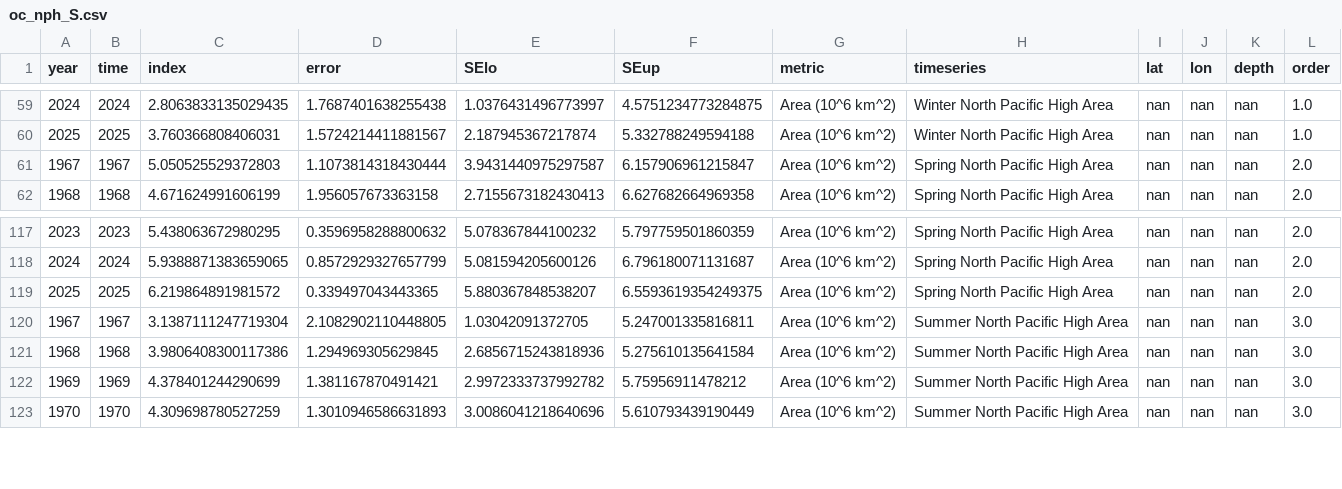
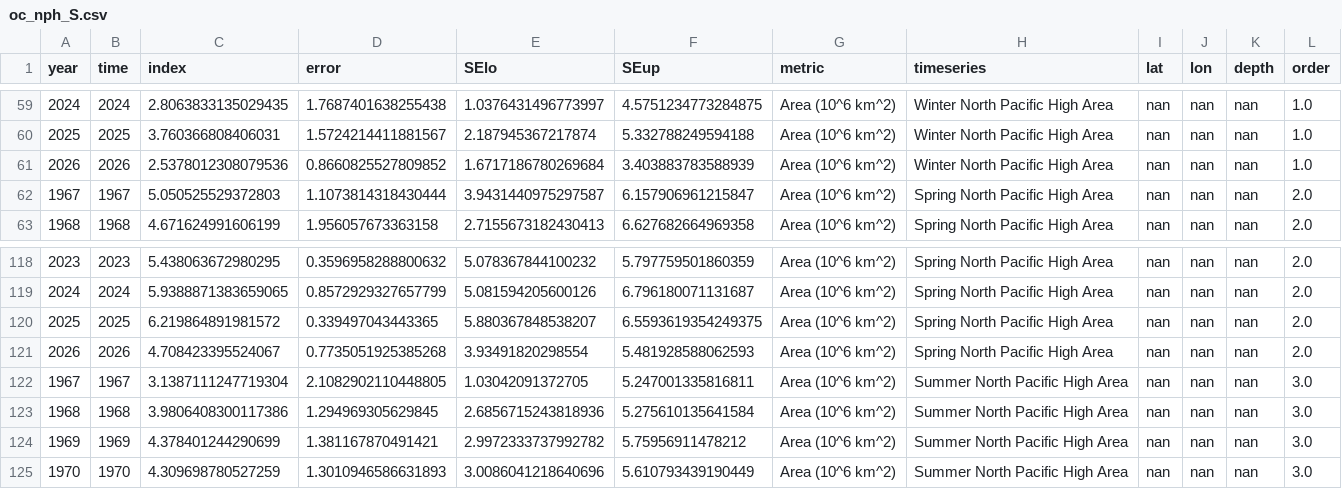
Before and after one commit to id-sch/oc_cciea.github.io, a CSV file: csv_for_erddap/oc_nph_S.csv, drawn as a sheet; only a part is shown, gaps mark what is left out; the diff names each change by its address in the sheet, - before the commit and + after, or states it on an @@ line.

```diff
--- a/csv_for_erddap/oc_nph_S.csv
+++ b/csv_for_erddap/oc_nph_S.csv
+row 61: 2026 | 2026 | 2.5378012308079536 | 0.8660825527809852 | 1.6717186780269684 | 3.403883783588939 | Area (10^6 km^2) | Winter North Pacific High Area | nan | nan | nan | 1.0
+row 121: 2026 | 2026 | 4.708423395524067 | 0.7735051925385268 | 3.93491820298554 | 5.481928588062593 | Area (10^6 km^2) | Spring North Pacific High Area | nan | nan | nan | 2.0
```
Also changed, not shown: csv_for_erddap/oc_nph_M.csv, csv_for_erddap/oc_nph_jf_A.csv, 18 other files.
